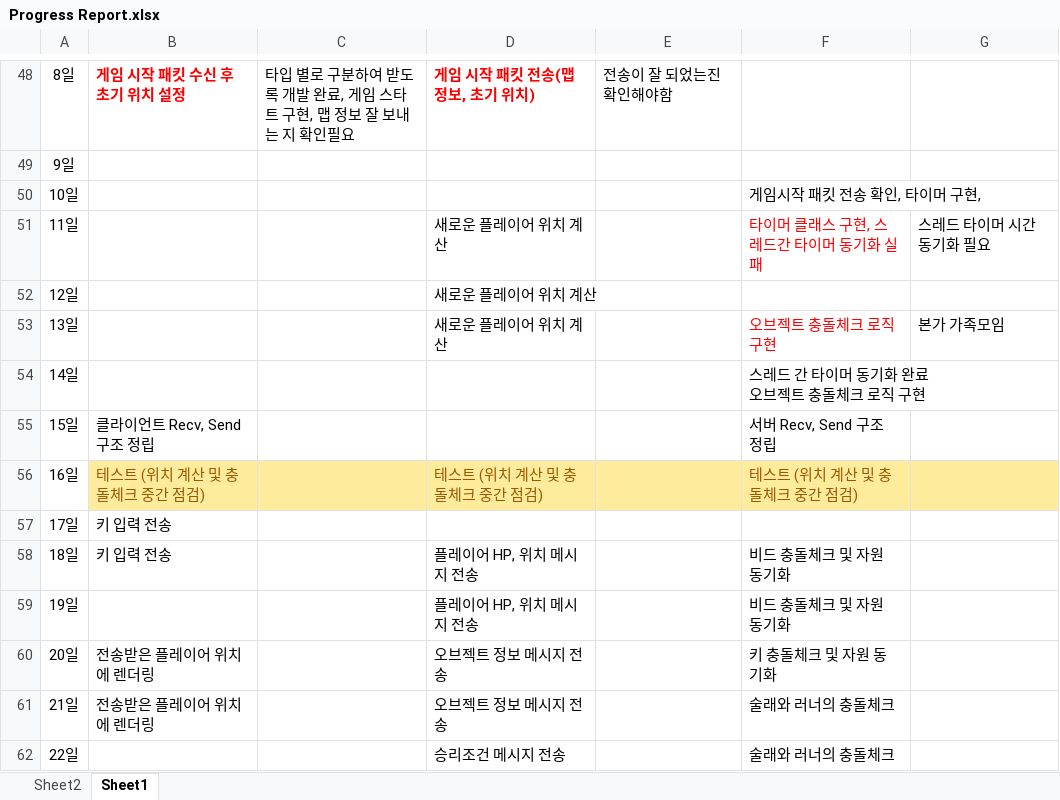
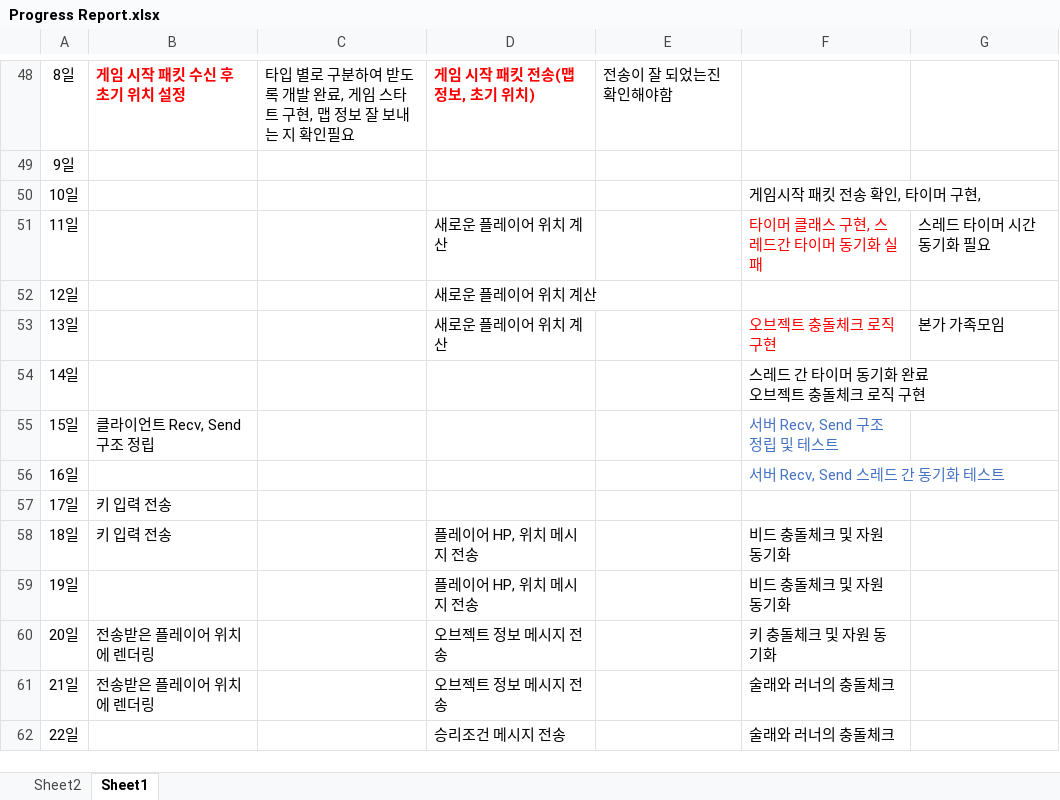
Before and after one commit to sohyunie/Multi-3D-PacMan, an Excel workbook: Progress Report.xlsx, sheet Sheet1, drawn as a sheet; only a part is shown, gaps mark what is left out; values as stored, in another font and other column widths than the file's, no borders; removed rows and columns are numbered as before the commit, all else as after; the diff names each change by its address in the sheet, - before the commit and + after, or states it on an @@ line.

Commit message:
update progress report

```diff
--- a/Progress Report.xlsx (sheet Sheet1)
+++ b/Progress Report.xlsx (sheet Sheet1)
-F55: 서버 Recv, Send 구조 정립
+F55: 서버 Recv, Send 구조 정립 및 테스트
-F55 text colour: black
+F55 text colour: #4472C4
-row 56: 16일 | 테스트 (위치 계산 및 충돌체크 중간 점검) |  | 테스트 (위치 계산 및 충돌체크 중간 점검) |  | 테스트 (위치 계산 및 충돌체크 중간 점검)
+row 56: 16일 |  |  |  |  | 서버 Recv, Send 스레드 간 동기화 테스트
```
